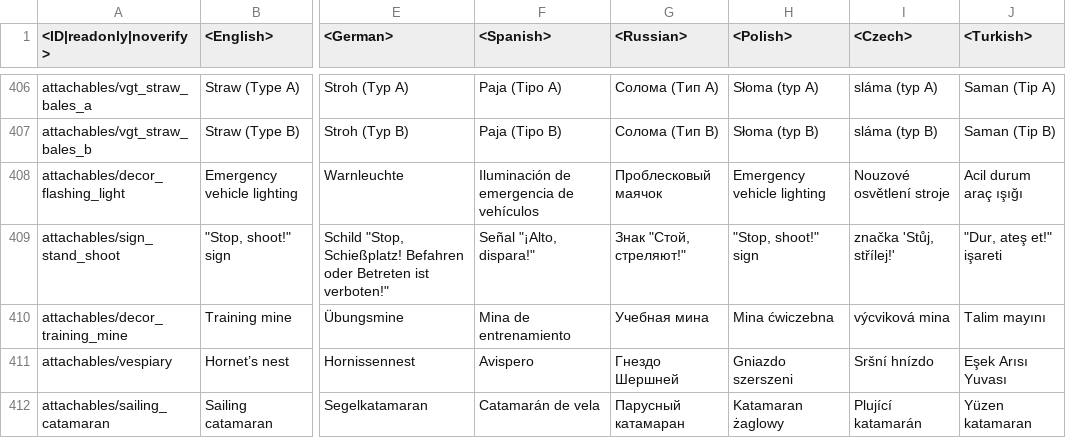
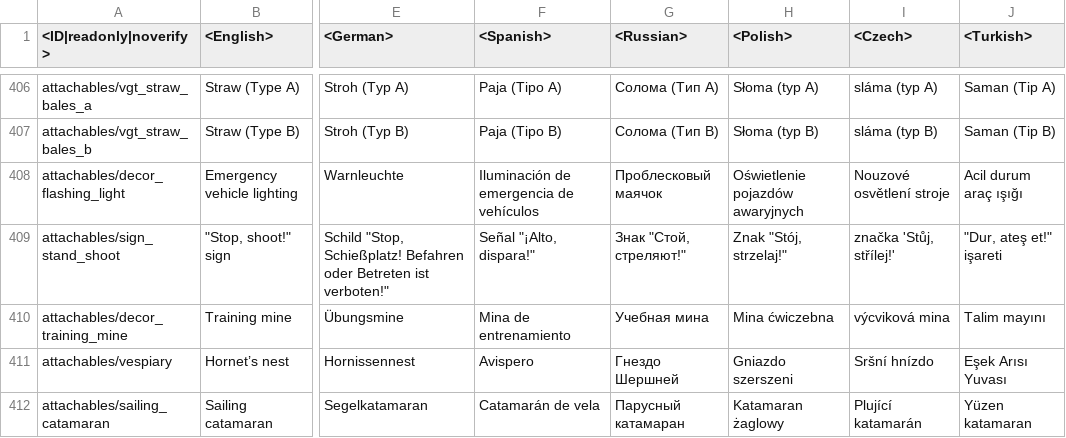
Before and after one commit to leroyonly/warthunder-lang, a CSV file: unlocks_attachables.csv, drawn as a sheet; only a part is shown, gaps mark what is left out; the diff covers the shown part only; the diff names each change by its address in the sheet, - before the commit and + after, or states it on an @@ line.

```diff
--- a/unlocks_attachables.csv
+++ b/unlocks_attachables.csv
-H408 (<Polish>): Emergency vehicle lighting
+H408 (<Polish>): Oświetlenie pojazdów awaryjnych
-H409 (<Polish>): "Stop, shoot!" sign
+H409 (<Polish>): Znak "Stój, strzelaj!"
```
Also changed, not shown: 4 added rows and 75 edited cells elsewhere in this file.
